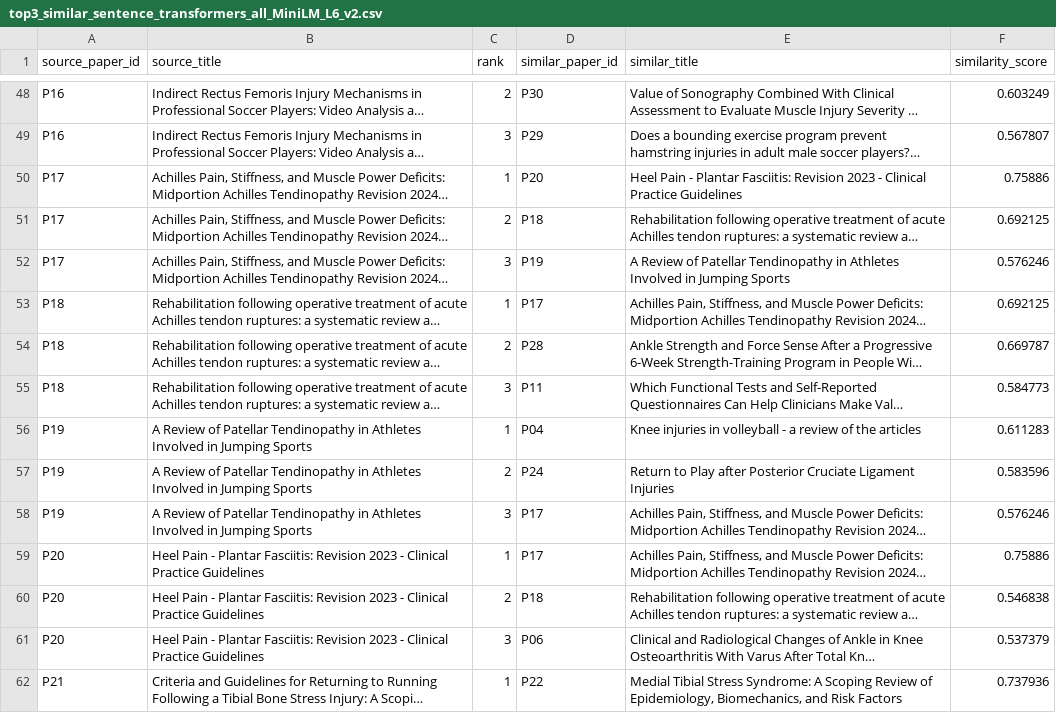
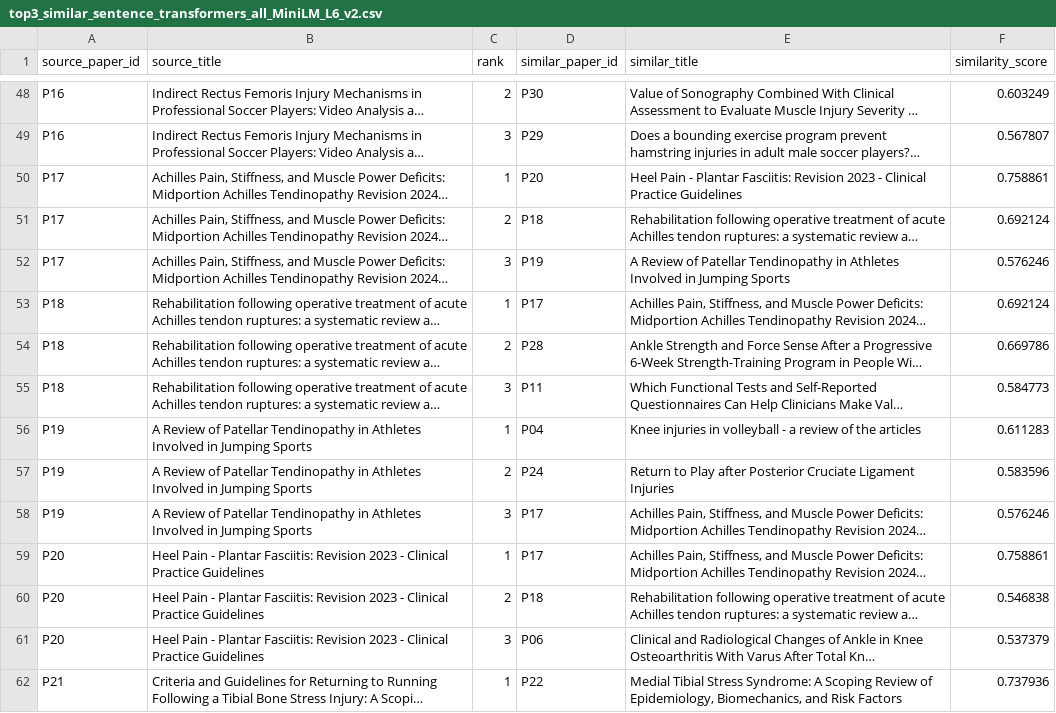
Before and after one commit to estebanmoreno04/open-science-sports-injuries-kg, a CSV file: results/similarity/top3_similar_sentence_transformers_all_MiniLM_L6_v2.csv, drawn as a sheet; only a part is shown, gaps mark what is left out; long unchanged cells end in …; the diff covers the shown part only; the diff names each change by its address in the sheet, - before the commit and + after, or states it on an @@ line.

```diff
--- a/results/similarity/top3_similar_sentence_transformers_all_MiniLM_L6_v2.csv
+++ b/results/similarity/top3_similar_sentence_transformers_all_MiniLM_L6_v2.csv
-F50 (similarity_score): 0.75886
+F50 (similarity_score): 0.758861
-F51 (similarity_score): 0.692125
+F51 (similarity_score): 0.692124
-F53 (similarity_score): 0.692125
+F53 (similarity_score): 0.692124
-F54 (similarity_score): 0.669787
+F54 (similarity_score): 0.669786
-F59 (similarity_score): 0.75886
+F59 (similarity_score): 0.758861
```
Also changed, not shown: 12 edited cells elsewhere in this file, results/similarity/similarity_matrix_sentence_transformers_all_MiniLM_L6_v2.csv, 5 other files.
